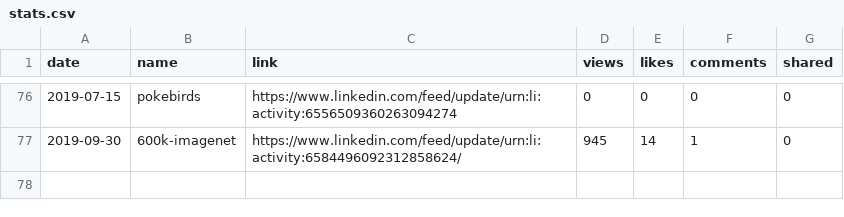
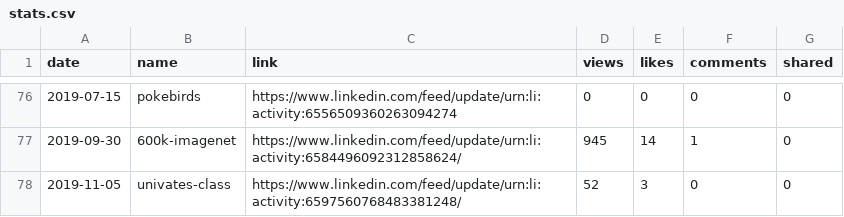
Before and after one commit to jayme-anchante/linkedin-posts, a CSV file: stats.csv, drawn as a sheet; only a part is shown, gaps mark what is left out; the diff names each change by its address in the sheet, - before the commit and + after, or states it on an @@ line.

Commit message:
updated stats

```diff
--- a/stats.csv
+++ b/stats.csv
+row 78: 2019-11-05 | univates-class | https://www.linkedin.com/feed/update/urn:li:activity:6597560768483381248/ | 52 | 3 | 0 | 0
```
